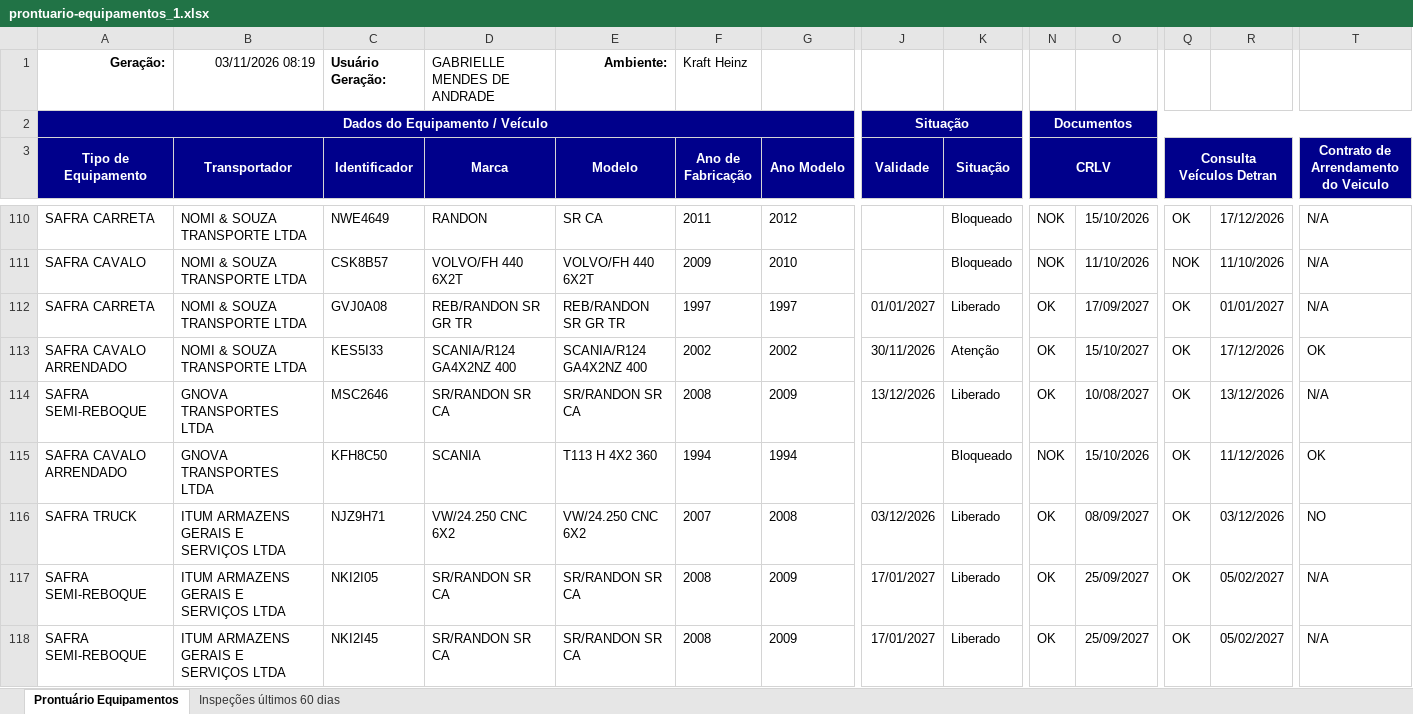
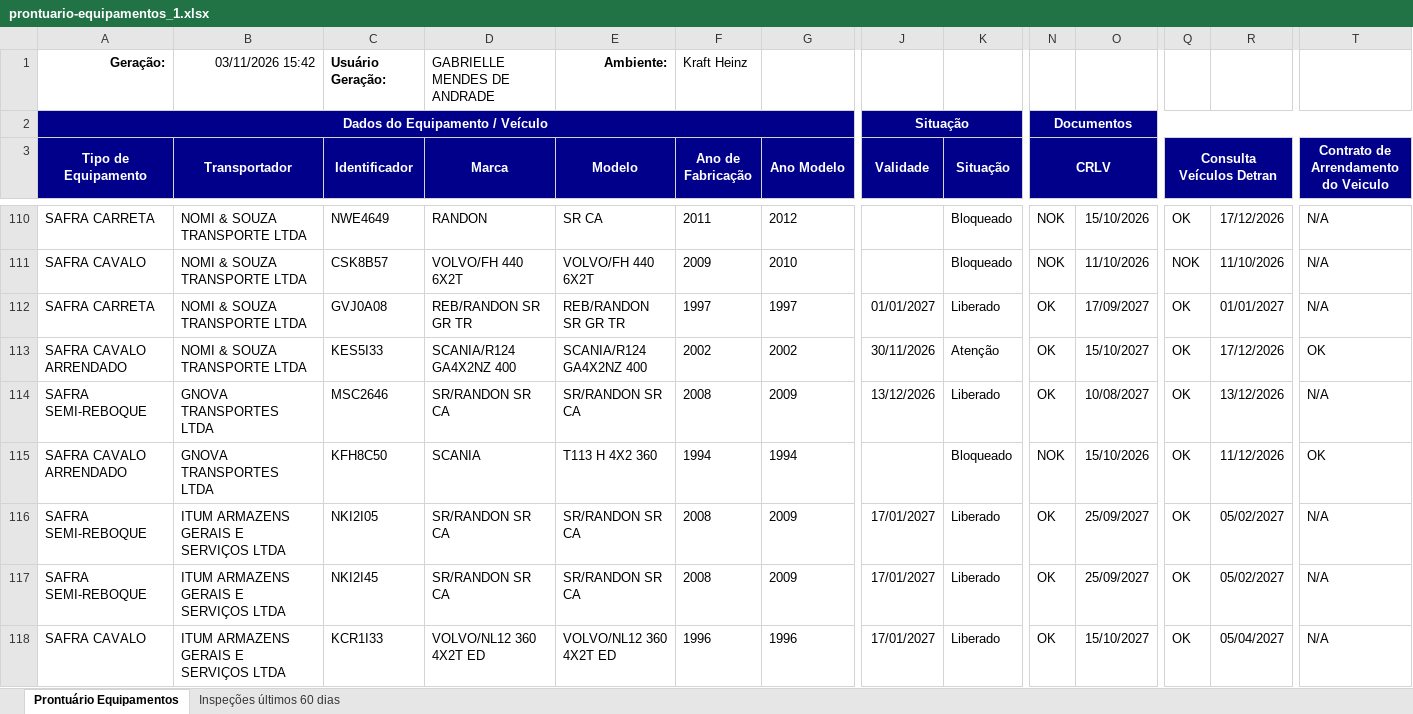
Before and after one commit to hannahfrotalegal/painel-frotalegal-heinz, an Excel workbook: dados/prontuario-equipamentos_1.xlsx, sheet Prontuário Equipamentos, drawn as a sheet; only a part is shown, gaps mark what is left out; the shorter side is filled out with more unchanged rows; values as stored, in another font and other column widths than the file's, no borders; rows hold the shown columns only; the diff covers the shown part only; the diff names each change by its address in the sheet, - before the commit and + after, or states it on an @@ line.

```diff
--- a/dados/prontuario-equipamentos_1.xlsx (sheet Prontuário Equipamentos)
+++ b/dados/prontuario-equipamentos_1.xlsx (sheet Prontuário Equipamentos)
-B1 (Transportador): 03/11/2026 08:19
+B1 (Transportador): 03/11/2026 15:42
-row 116: SAFRA TRUCK | ITUM ARMAZENS GERAIS E SERVIÇOS LTDA | NJZ9H71 | VW/24.250 CNC 6X2 | VW/24.250 CNC 6X2 | 2007 | 2008 | 03/12/2026 | Liberado | OK | 08/09/2027 | OK | 03/12/2026 | NO
```
Also changed, not shown: 15 removed rows elsewhere in this sheet, sheet Inspeções últimos 60 dias.
